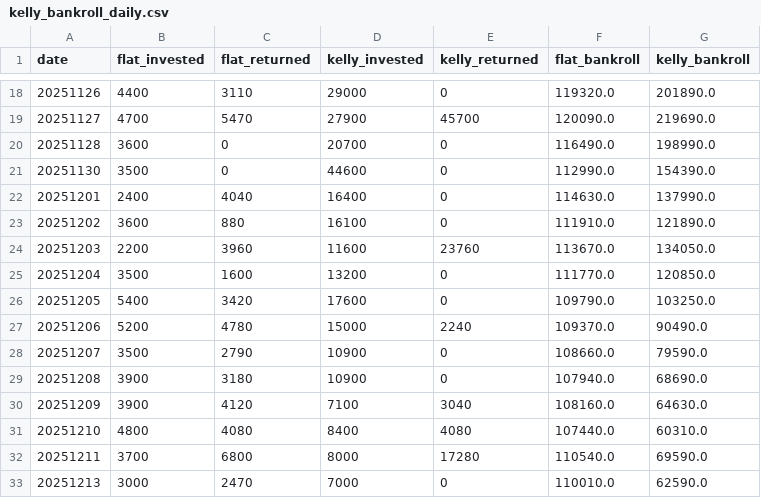
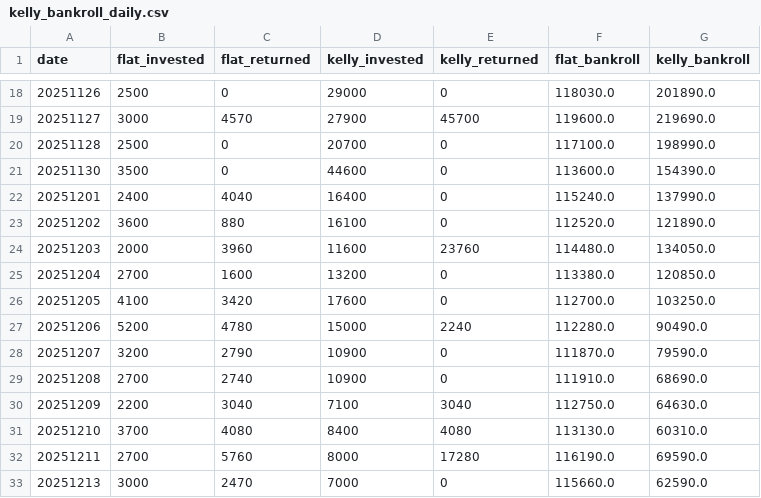
Before and after one commit to copyt-spec/airace, a CSV file: data/logs/kelly_bankroll_daily.csv, drawn as a sheet; only a part is shown, gaps mark what is left out; the diff covers the shown part only.

Commit message:
/simダッシュボードデータ更新を反映、広holdout分析用スナップショットビルダーを追加
丸亀特化調査の一区切りにあたり、Renderとlocalの状態を揃えるため
未コミットだった/sim表示用データ(home_stats_1y.json,
kelly_bankroll_daily.csv, prediction_results_sim_1y_light.csv)と
scripts/build_research_widehold_snapshot.py(分析用広holdoutスナップ
ショットビルダー、以前から存在した完成済みツール)をコミット。

```diff
--- a/data/logs/kelly_bankroll_daily.csv
+++ b/data/logs/kelly_bankroll_daily.csv
@@ -18,16 +18,16 @@
-20251126,4400,3110,29000,0,119320.0,201890.0
-20251127,4700,5470,27900,45700,120090.0,219690.0
-20251128,3600,0,20700,0,116490.0,198990.0
-20251130,3500,0,44600,0,112990.0,154390.0
-20251201,2400,4040,16400,0,114630.0,137990.0
-20251202,3600,880,16100,0,111910.0,121890.0
-20251203,2200,3960,11600,23760,113670.0,134050.0
-20251204,3500,1600,13200,0,111770.0,120850.0
-20251205,5400,3420,17600,0,109790.0,103250.0
-20251206,5200,4780,15000,2240,109370.0,90490.0
-20251207,3500,2790,10900,0,108660.0,79590.0
-20251208,3900,3180,10900,0,107940.0,68690.0
-20251209,3900,4120,7100,3040,108160.0,64630.0
-20251210,4800,4080,8400,4080,107440.0,60310.0
-20251211,3700,6800,8000,17280,110540.0,69590.0
-20251213,3000,2470,7000,0,110010.0,62590.0
+20251126,2500,0,29000,0,118030.0,201890.0
+20251127,3000,4570,27900,45700,119600.0,219690.0
+20251128,2500,0,20700,0,117100.0,198990.0
+20251130,3500,0,44600,0,113600.0,154390.0
+20251201,2400,4040,16400,0,115240.0,137990.0
+20251202,3600,880,16100,0,112520.0,121890.0
+20251203,2000,3960,11600,23760,114480.0,134050.0
+20251204,2700,1600,13200,0,113380.0,120850.0
+20251205,4100,3420,17600,0,112700.0,103250.0
+20251206,5200,4780,15000,2240,112280.0,90490.0
+20251207,3200,2790,10900,0,111870.0,79590.0
+20251208,2700,2740,10900,0,111910.0,68690.0
+20251209,2200,3040,7100,3040,112750.0,64630.0
+20251210,3700,4080,8400,4080,113130.0,60310.0
+20251211,2700,5760,8000,17280,116190.0,69590.0
+20251213,3000,2470,7000,0,115660.0,62590.0
```
Also changed, not shown: 1 added row and 140 edited cells elsewhere in this file, 3 other files.
